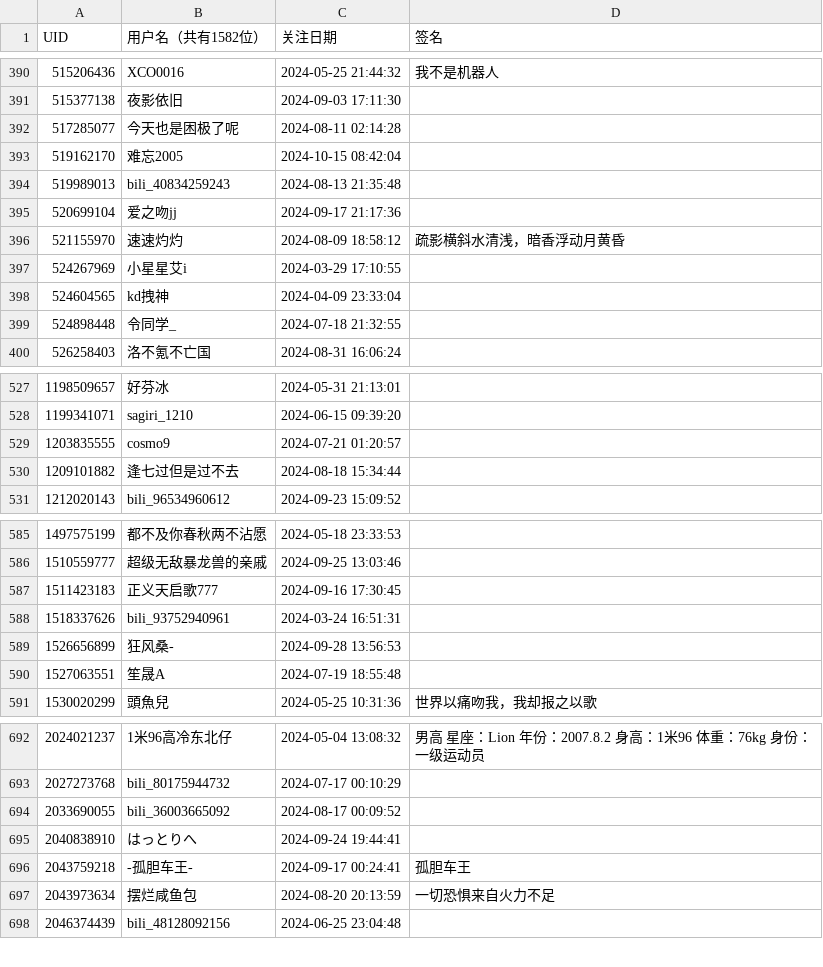
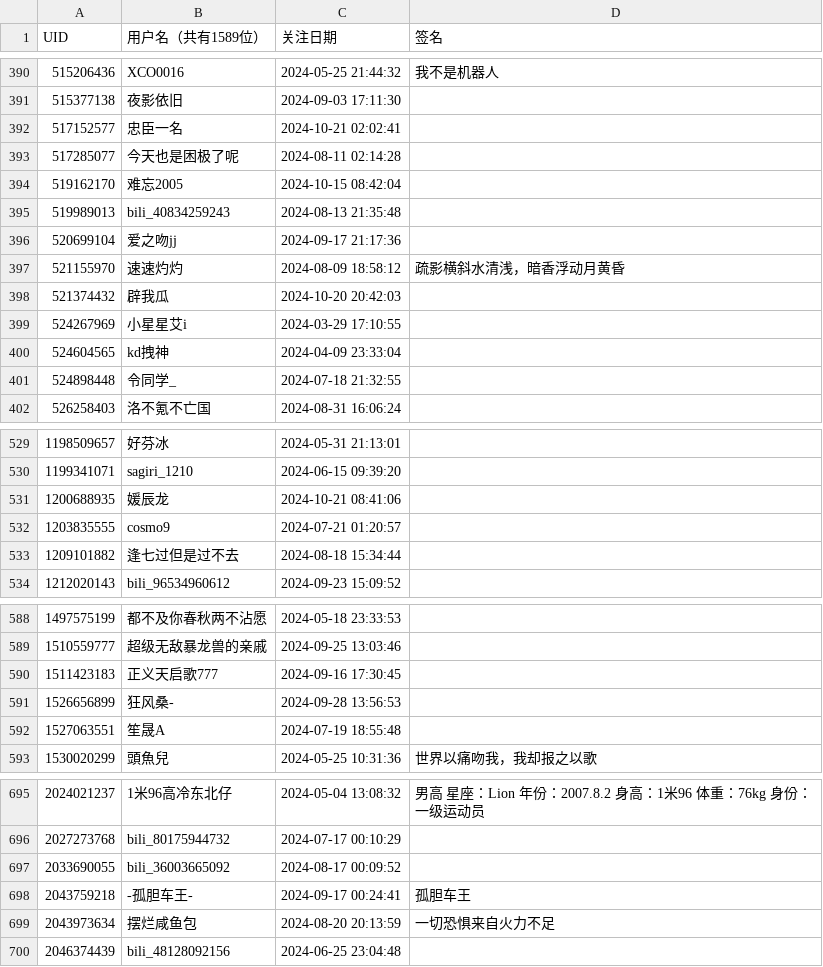
Before and after one commit to RiverChu0/bili_fans, a CSV file: fans.csv, drawn as a sheet; only a part is shown, gaps mark what is left out; the diff covers the shown part only.

```diff
--- a/fans.csv
+++ b/fans.csv
@@ -1 +1 @@
-UID,用户名（共有1582位）,关注日期,签名
+UID,用户名（共有1589位）,关注日期,签名
@@ -391,2 +391,3 @@ UID,用户名（共有1582位）,关注日期,签名
 515377138,夜影依旧,2024-09-03 17:11:30,
+517152577,忠臣一名,2024-10-21 02:02:41,
 517285077,今天也是困极了呢,2024-08-11 02:14:28,
@@ -396,2 +397,3 @@ UID,用户名（共有1582位）,关注日期,签名
 521155970,速速灼灼,2024-08-09 18:58:12,疏影横斜水清浅，暗香浮动月黄昏
+521374432,辟我瓜,2024-10-20 20:42:03,
 524267969,小星星艾i,2024-03-29 17:10:55,
@@ -528,2 +530,3 @@ UID,用户名（共有1582位）,关注日期,签名
 1199341071,sagiri_1210,2024-06-15 09:39:20,
+1200688935,媛辰龙,2024-10-21 08:41:06,
 1203835555,cosmo9,2024-07-21 01:20:57,
@@ -587,3 +590,2 @@ UID,用户名（共有1582位）,关注日期,签名
 1511423183,正义天启歌777,2024-09-16 17:30:45,
-1518337626,bili_93752940961,2024-03-24 16:51:31,
 1526656899,狂风桑-,2024-09-28 13:56:53,
@@ -694,3 +697,2 @@ UID,用户名（共有1582位）,关注日期,签名
 2033690055,bili_36003665092,2024-08-17 00:09:52,
-2040838910,はっとりへ,2024-09-24 19:44:41,
 2043759218,-孤胆车王-,2024-09-17 00:24:41,孤胆车王
```
Also changed, not shown: 6 added rows, 7 removed rows and 2 edited cells elsewhere in this file.
